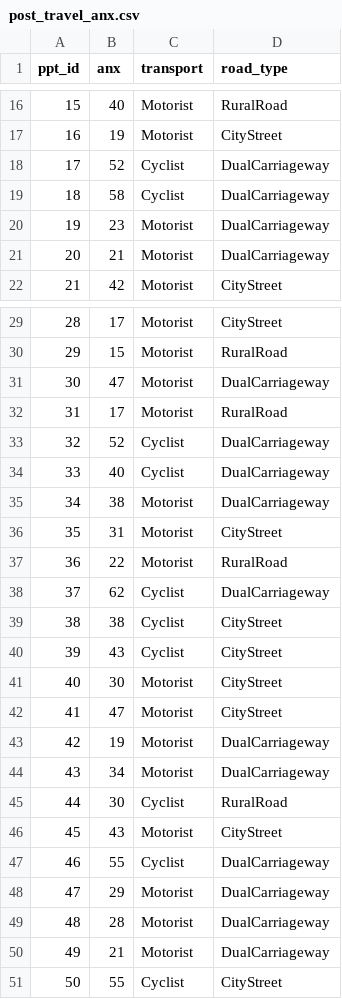
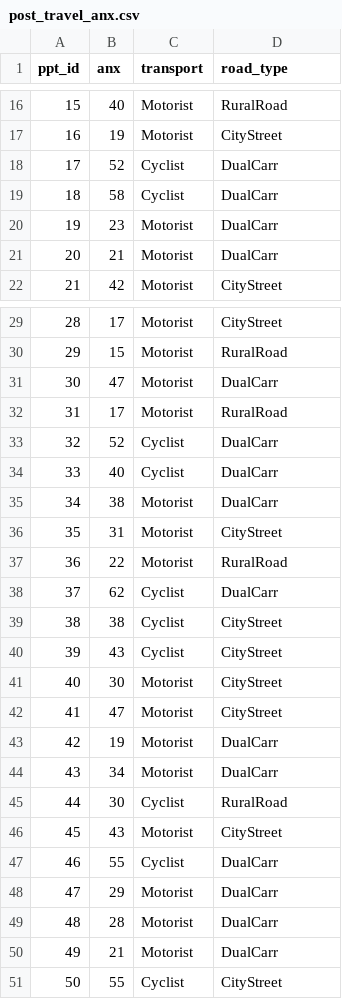
Before and after one commit to uoepsy/dapr2, a CSV file: dapr2_lectures/EP-lecs/data/post_travel_anx.csv, drawn as a sheet; only a part is shown, gaps mark what is left out; the diff covers the shown part only.

```diff
--- a/dapr2_lectures/EP-lecs/data/post_travel_anx.csv
+++ b/dapr2_lectures/EP-lecs/data/post_travel_anx.csv
@@ -17,6 +17,6 @@ ppt_id,anx,transport,road_type
 16,19,Motorist,CityStreet
-17,52,Cyclist,DualCarriageway
-18,58,Cyclist,DualCarriageway
-19,23,Motorist,DualCarriageway
-20,21,Motorist,DualCarriageway
+17,52,Cyclist,DualCarr
+18,58,Cyclist,DualCarr
+19,23,Motorist,DualCarr
+20,21,Motorist,DualCarr
 21,42,Motorist,CityStreet
@@ -30,10 +30,10 @@ ppt_id,anx,transport,road_type
 29,15,Motorist,RuralRoad
-30,47,Motorist,DualCarriageway
+30,47,Motorist,DualCarr
 31,17,Motorist,RuralRoad
-32,52,Cyclist,DualCarriageway
-33,40,Cyclist,DualCarriageway
-34,38,Motorist,DualCarriageway
+32,52,Cyclist,DualCarr
+33,40,Cyclist,DualCarr
+34,38,Motorist,DualCarr
 35,31,Motorist,CityStreet
 36,22,Motorist,RuralRoad
-37,62,Cyclist,DualCarriageway
+37,62,Cyclist,DualCarr
 38,38,Cyclist,CityStreet
@@ -42,10 +42,10 @@ ppt_id,anx,transport,road_type
 41,47,Motorist,CityStreet
-42,19,Motorist,DualCarriageway
-43,34,Motorist,DualCarriageway
+42,19,Motorist,DualCarr
+43,34,Motorist,DualCarr
 44,30,Cyclist,RuralRoad
 45,43,Motorist,CityStreet
-46,55,Cyclist,DualCarriageway
-47,29,Motorist,DualCarriageway
-48,28,Motorist,DualCarriageway
-49,21,Motorist,DualCarriageway
+46,55,Cyclist,DualCarr
+47,29,Motorist,DualCarr
+48,28,Motorist,DualCarr
+49,21,Motorist,DualCarr
 50,55,Cyclist,CityStreet
```
Also changed, not shown: 59 edited cells elsewhere in this file, 3 other files.
